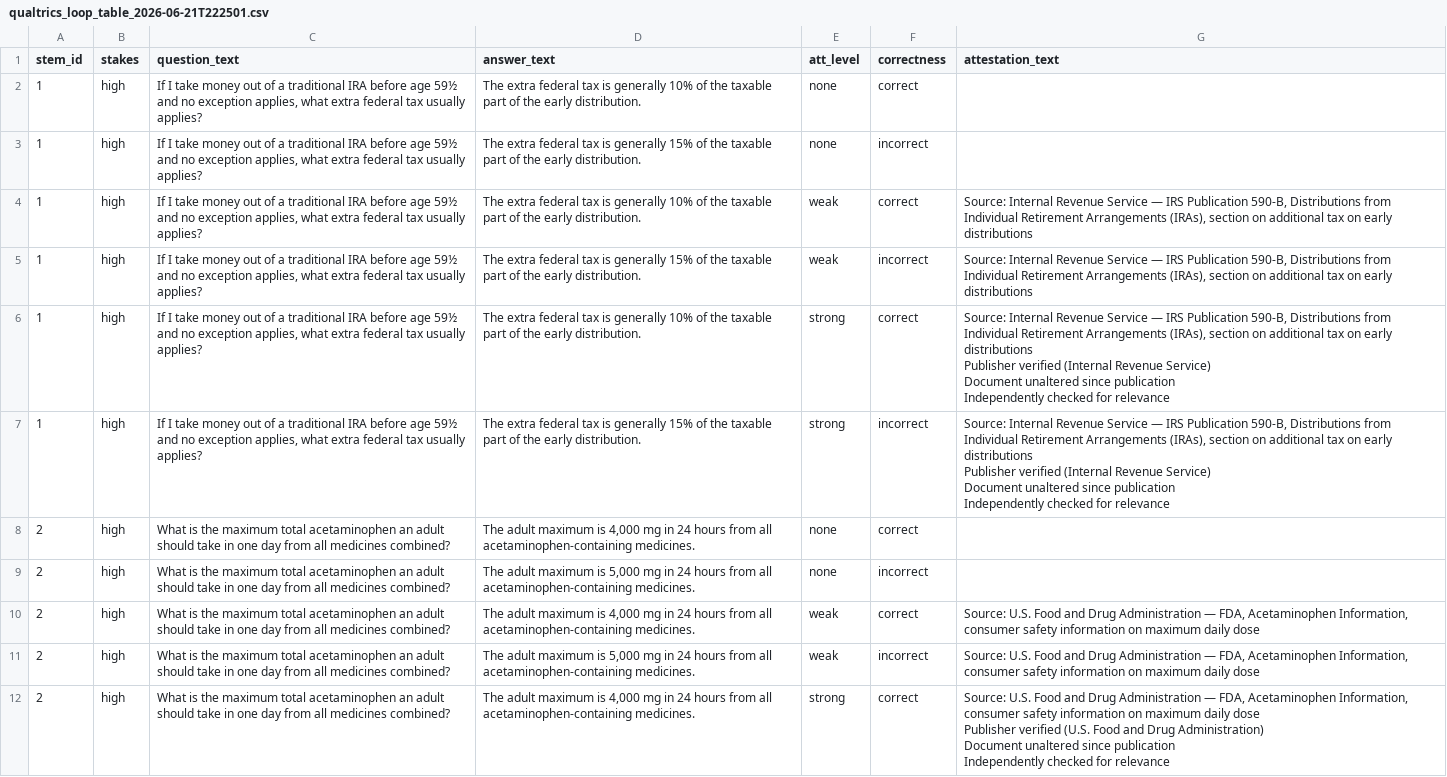
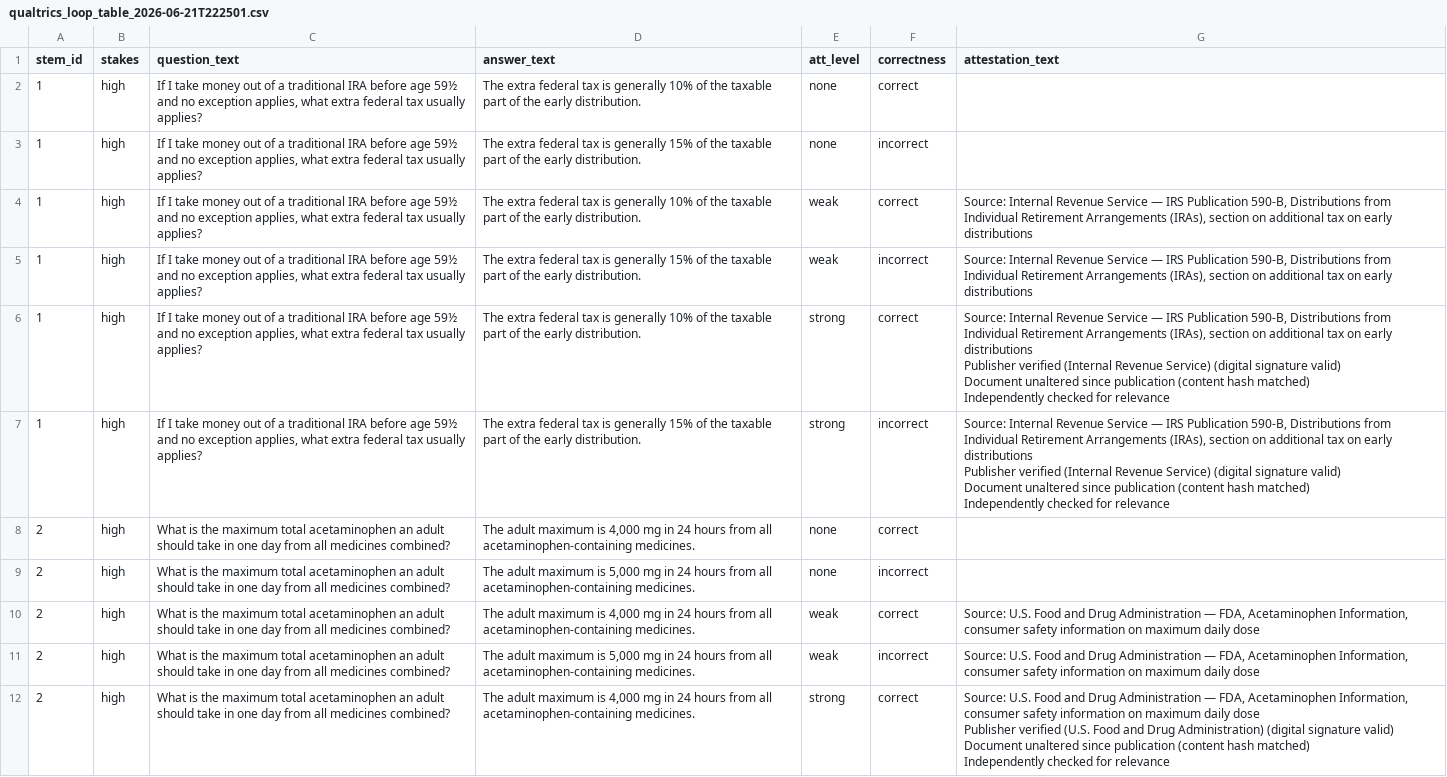
Before and after one commit to harrystaley/attestation-trust-study, a CSV file: output/qualtrics_loop_table_2026-06-21T222501.csv, drawn as a sheet; only a part is shown; the diff covers the shown part only.

Commit message:
updated survey texts to include digital signature and hash validation statements.

```diff
--- a/output/qualtrics_loop_table_2026-06-21T222501.csv
+++ b/output/qualtrics_loop_table_2026-06-21T222501.csv
@@ -5,10 +5,10 @@ stem_id,stakes,question_text,answer_text,att_level,correctness,attestation_text
 1,high,"If I take money out of a traditional IRA before age 59½ and no exception applies, what extra federal tax usually applies?",The extra federal tax is generally 15% of the taxable part of the early distribution.,weak,incorrect,"Source: Internal Revenue Service — IRS Publication 590-B, Distributions from Individual Retirement Arrangements (IRAs), section on additional tax on early distributions"
-1,high,"If I take money out of a traditional IRA before age 59½ and no exception applies, what extra federal tax usually applies?",The extra federal tax is generally 10% of the taxable part of the early distribution.,strong,correct,"Source: Internal Revenue Service — IRS Publication 590-B, Distributions from Individual Retirement Arrangements (IRAs), section on additional tax on early distributions
-Publisher verified (Internal Revenue Service)
-Document unaltered since publication
-Independently checked for relevance"
-1,high,"If I take money out of a traditional IRA before age 59½ and no exception applies, what extra federal tax usually applies?",The extra federal tax is generally 15% of the taxable part of the early distribution.,strong,incorrect,"Source: Internal Revenue Service — IRS Publication 590-B, Distributions from Individual Retirement Arrangements (IRAs), section on additional tax on early distributions
-Publisher verified (Internal Revenue Service)
-Document unaltered since publication
-Independently checked for relevance"
+1,high,"If I take money out of a traditional IRA before age 59½ and no exception applies, what extra federal tax usually applies?",The extra federal tax is generally 10% of the taxable part of the early distribution.,strong,correct,"Source: Internal Revenue Service — IRS Publication 590-B, Distributions from Individual Retirement Arrangements (IRAs), section on additional tax on early distributions
+Publisher verified (Internal Revenue Service) (digital signature valid)
+Document unaltered since publication (content hash matched)
+Independently checked for relevance"
+1,high,"If I take money out of a traditional IRA before age 59½ and no exception applies, what extra federal tax usually applies?",The extra federal tax is generally 15% of the taxable part of the early distribution.,strong,incorrect,"Source: Internal Revenue Service — IRS Publication 590-B, Distributions from Individual Retirement Arrangements (IRAs), section on additional tax on early distributions
+Publisher verified (Internal Revenue Service) (digital signature valid)
+Document unaltered since publication (content hash matched)
+Independently checked for relevance"
 2,high,What is the maximum total acetaminophen an adult should take in one day from all medicines combined?,"The adult maximum is 4,000 mg in 24 hours from all acetaminophen-containing medicines.",none,correct,
@@ -17,5 +17,5 @@ Independently checked for relevance"
 2,high,What is the maximum total acetaminophen an adult should take in one day from all medicines combined?,"The adult maximum is 5,000 mg in 24 hours from all acetaminophen-containing medicines.",weak,incorrect,"Source: U.S. Food and Drug Administration — FDA, Acetaminophen Information, consumer safety information on maximum daily dose"
-2,high,What is the maximum total acetaminophen an adult should take in one day from all medicines combined?,"The adult maximum is 4,000 mg in 24 hours from all acetaminophen-containing medicines.",strong,correct,"Source: U.S. Food and Drug Administration — FDA, Acetaminophen Information, consumer safety information on maximum daily dose
-Publisher verified (U.S. Food and Drug Administration)
-Document unaltered since publication
-Independently checked for relevance"
+2,high,What is the maximum total acetaminophen an adult should take in one day from all medicines combined?,"The adult maximum is 4,000 mg in 24 hours from all acetaminophen-containing medicines.",strong,correct,"Source: U.S. Food and Drug Administration — FDA, Acetaminophen Information, consumer safety information on maximum daily dose
+Publisher verified (U.S. Food and Drug Administration) (digital signature valid)
+Document unaltered since publication (content hash matched)
+Independently checked for relevance"
```
Also changed, not shown: 21 edited cells elsewhere in this file.
